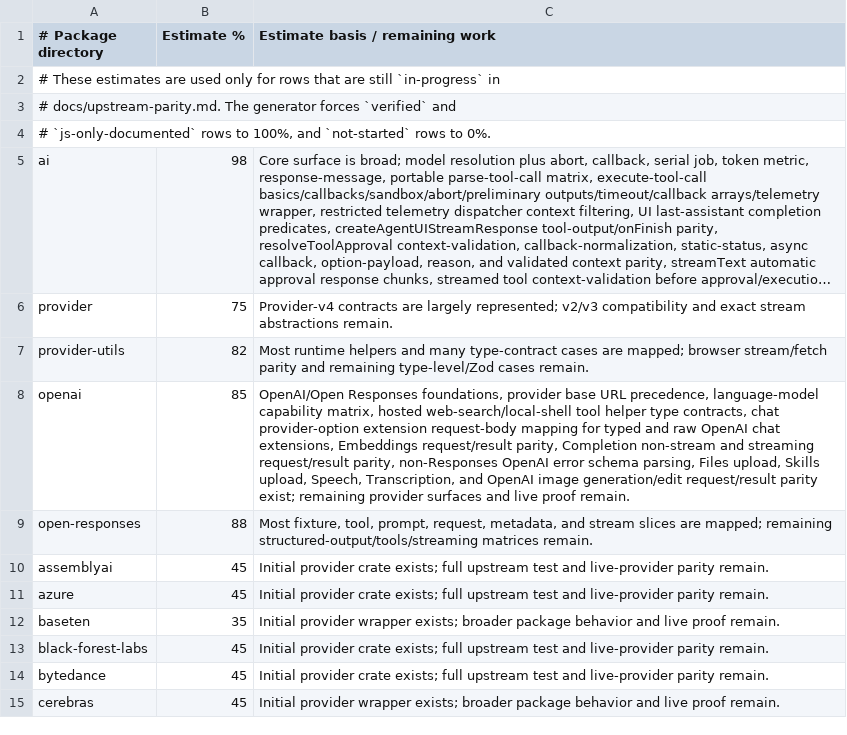
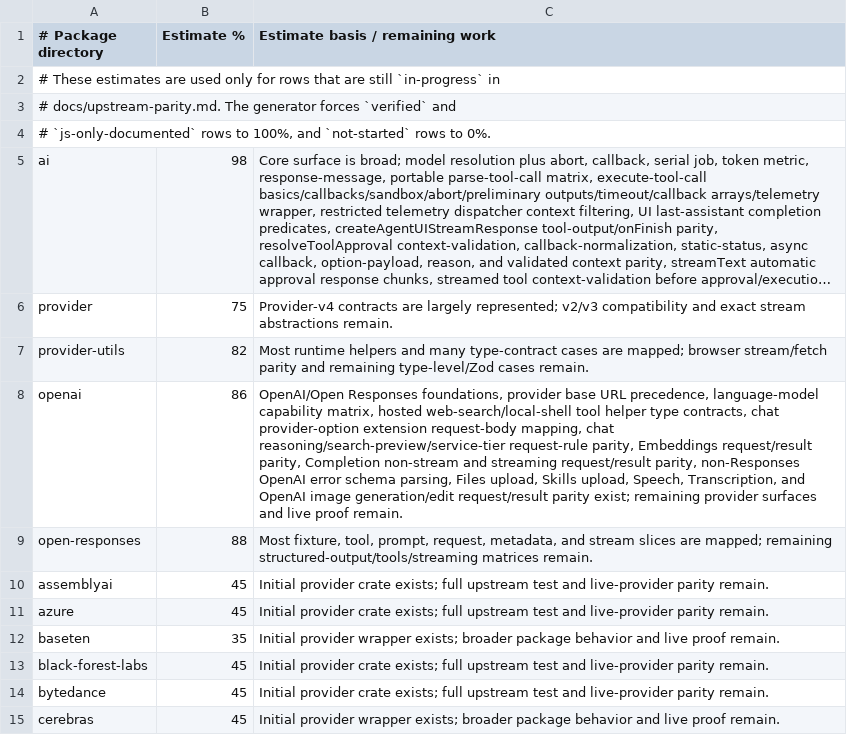
Before and after one commit to andymac4182/ai-sdk-rust, a TSV file: docs/package-progress-estimates.tsv, drawn as a sheet; only a part is shown; long unchanged cells end in ….

Commit message:
Add OpenAI chat model request rule parity

```diff
--- a/docs/package-progress-estimates.tsv
+++ b/docs/package-progress-estimates.tsv
@@ -7,3 +7,3 @@ provider	75	Provider-v4 contracts are largely represented; v2/v3 compatibility a
 provider-utils	82	Most runtime helpers and many type-contract cases are mapped; browser stream/fetch parity and remaining type-level/Zod cases remain.
-openai	85	OpenAI/Open Responses foundations, provider base URL precedence, language-model capability matrix, hosted web-search/local-shell tool helper type contracts, chat provider-option extension request-body mapping for typed and raw OpenAI chat extensions, Embeddings request/result parity, Completion non-stream and streaming request/result parity, non-Responses OpenAI error schema parsing, Files upload, Skills upload, Speech, Transcription, and OpenAI image generation/edit request/result parity exist; remaining provider surfaces and live proof remain.
+openai	86	OpenAI/Open Responses foundations, provider base URL precedence, language-model capability matrix, hosted web-search/local-shell tool helper type contracts, chat provider-option extension request-body mapping, chat reasoning/search-preview/service-tier request-rule parity, Embeddings request/result parity, Completion non-stream and streaming request/result parity, non-Responses OpenAI error schema parsing, Files upload, Skills upload, Speech, Transcription, and OpenAI image generation/edit request/result parity exist; remaining provider surfaces and live proof remain.
 open-responses	88	Most fixture, tool, prompt, request, metadata, and stream slices are mapped; remaining structured-output/tools/streaming matrices remain.
```
Also changed, not shown: 4 other files.
